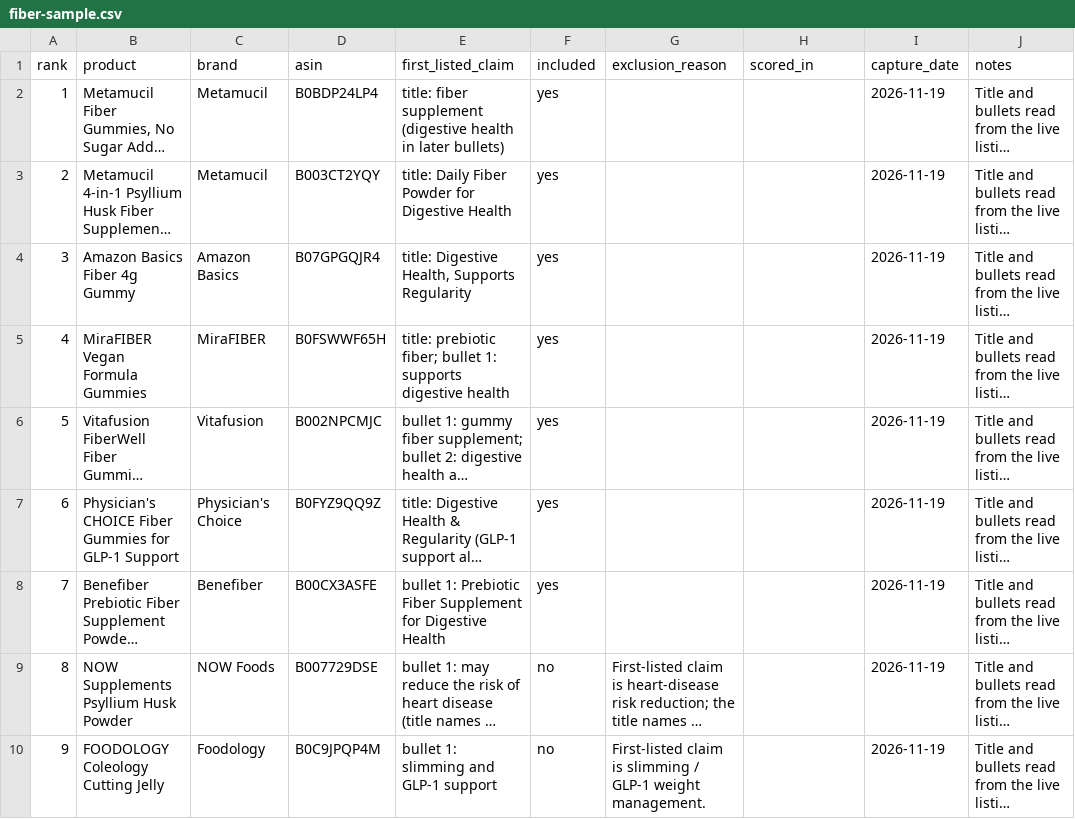
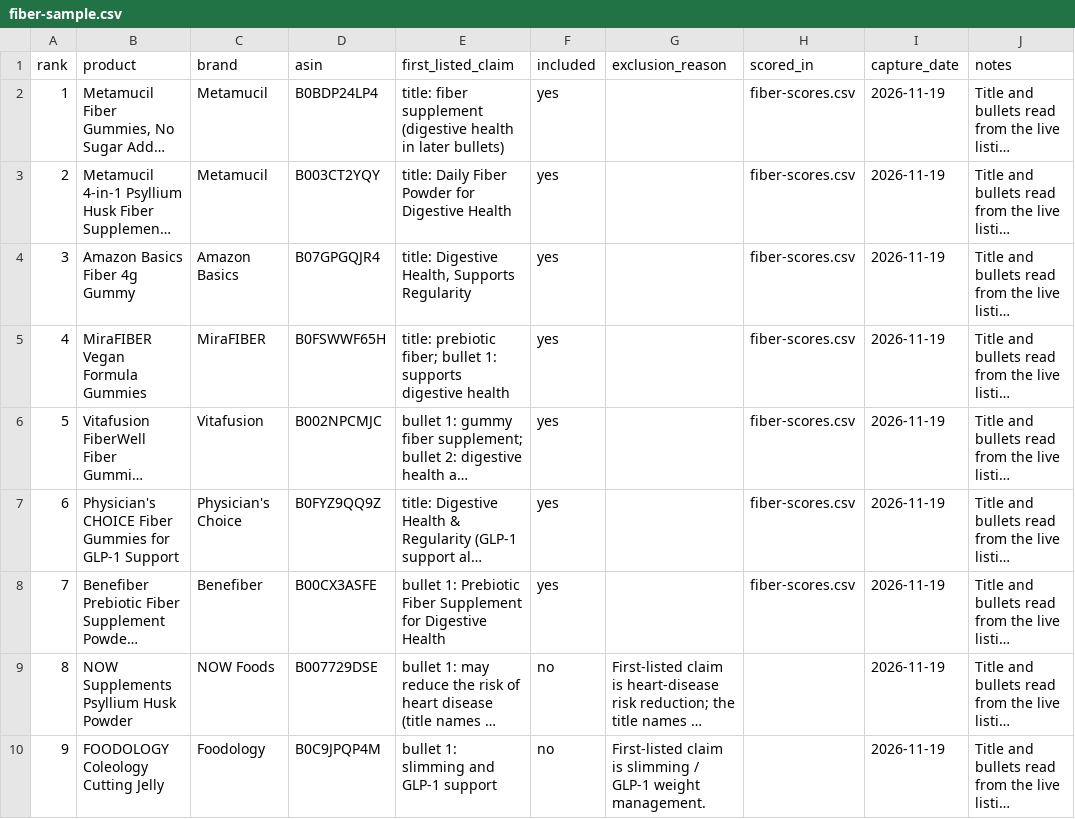
Before and after one commit to RyanPepple/supplement-facts-check, a CSV file: fiber-sample.csv, drawn as a sheet; only a part is shown; long unchanged cells end in …; the diff covers the shown part only; the diff names each change by its address in the sheet, - before the commit and + after, or states it on an @@ line.

```diff
--- a/fiber-sample.csv
+++ b/fiber-sample.csv
-H2:H8 (scored_in): (empty)
+H2:H8 (scored_in): fiber-scores.csv
```
Also changed, not shown: 28 edited cells elsewhere in this file, 2 other files.
